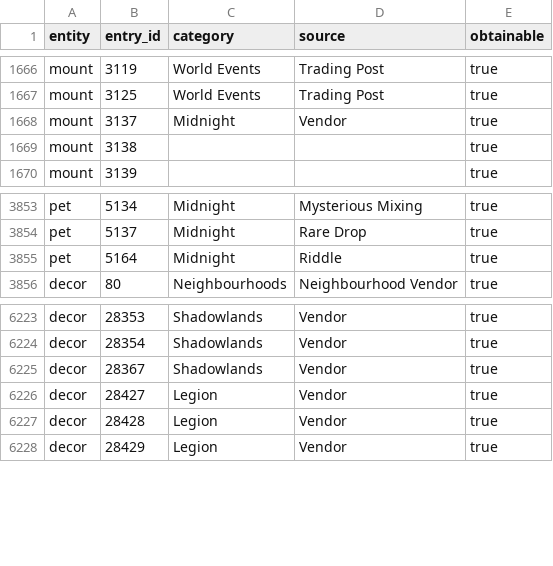
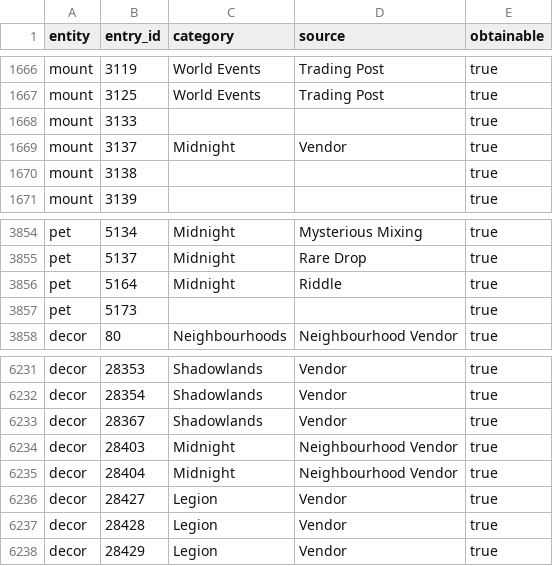
Before and after one commit to thedevopser/wowplanet, a CSV file: database/data/collection_taxonomy.csv, drawn as a sheet; only a part is shown, gaps mark what is left out; the diff covers the shown part only.

Commit message:
Mettre à jour l'instantané de la taxonomie des collections
Ajoute vingt-deux décorations de Midnight vendues par le vendeur de
quartier, ainsi qu'une monture et une mascotte encore sans catégorie,
arbitrées depuis le panneau.

```diff
--- a/database/data/collection_taxonomy.csv
+++ b/database/data/collection_taxonomy.csv
@@ -1667,2 +1667,3 @@ mount,3119,"World Events","Trading Post",true
 mount,3125,"World Events","Trading Post",true
+mount,3133,,,true
 mount,3137,Midnight,Vendor,true
@@ -3855,2 +3856,3 @@ pet,5137,Midnight,"Rare Drop",true
 pet,5164,Midnight,Riddle,true
+pet,5173,,,true
 decor,80,Neighbourhoods,"Neighbourhood Vendor",true
@@ -6225,2 +6233,4 @@ decor,28354,Shadowlands,Vendor,true
 decor,28367,Shadowlands,Vendor,true
+decor,28403,Midnight,"Neighbourhood Vendor",true
+decor,28404,Midnight,"Neighbourhood Vendor",true
 decor,28427,Legion,Vendor,true
```
Also changed, not shown: 20 added rows elsewhere in this file.
